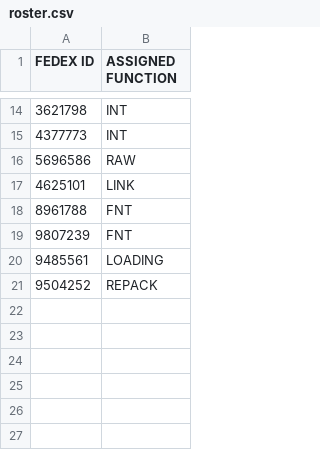
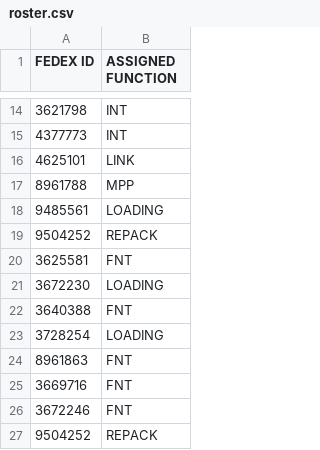
Before and after one commit to FSCFERRERO/ferrero-roster, a CSV file: roster.csv, drawn as a sheet; only a part is shown, gaps mark what is left out.

Commit message:
Update roster.csv

```diff
--- a/roster.csv
+++ b/roster.csv
@@ -15,7 +15,13 @@ FEDEX ID,ASSIGNED FUNCTION
 4377773	,INT
-5696586	,RAW
 4625101	,LINK
-8961788	,FNT
-9807239	,FNT
+8961788	,MPP
 9485561	,LOADING
+9504252	,REPACK
+3625581	,FNT
+3672230	,LOADING
+3640388	,FNT
+3728254	,LOADING
+8961863	,FNT
+3669716	,FNT
+3672246	,FNT
 9504252	,REPACK
```
